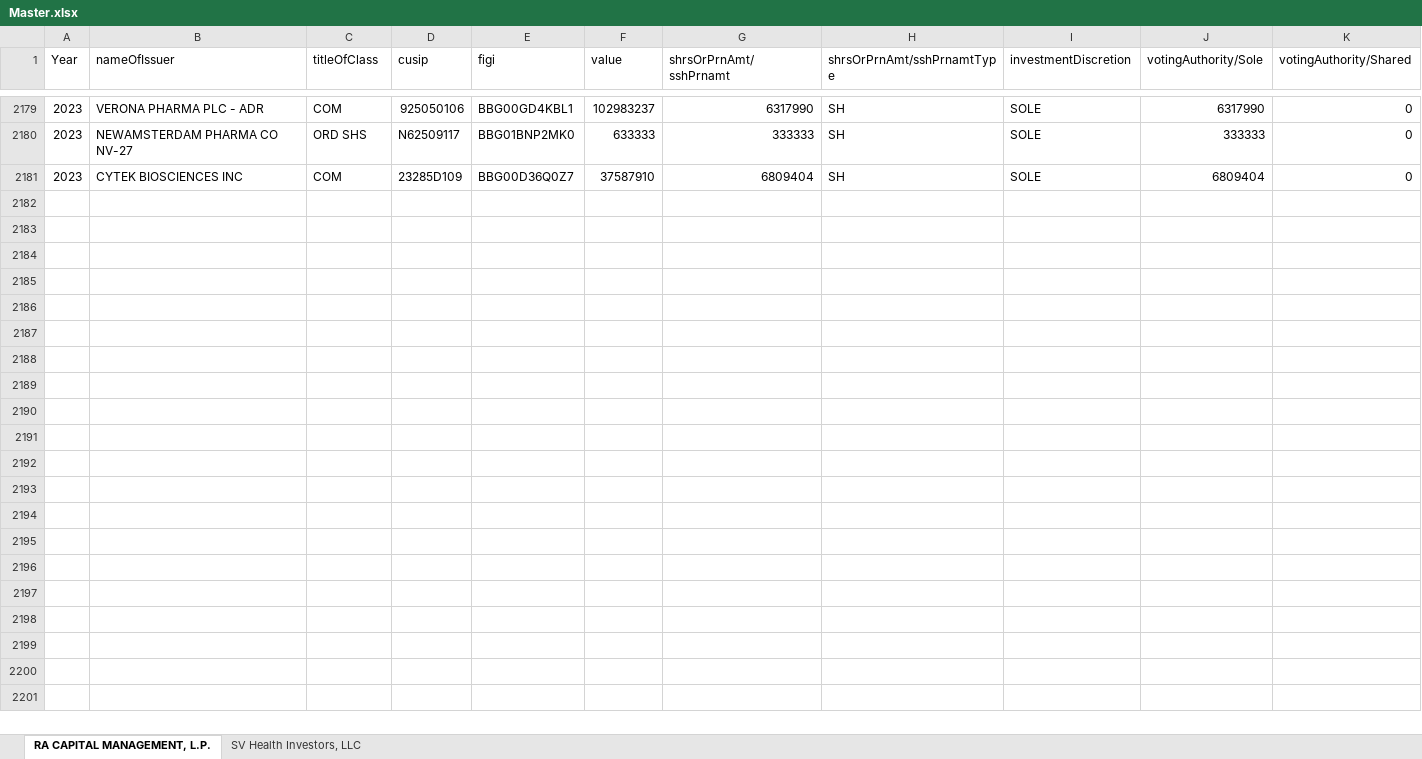
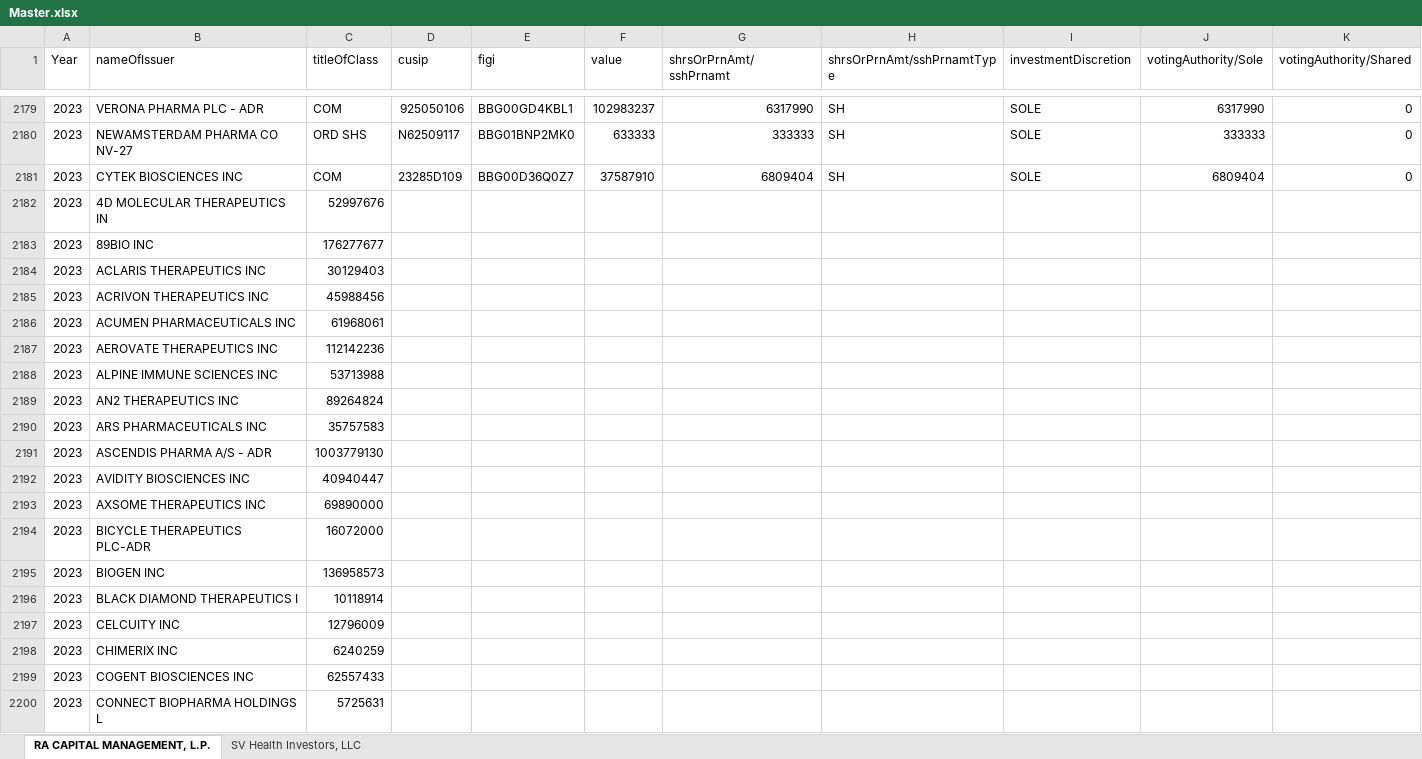
Before and after one commit to lucasg1729/Health-Innovation, an Excel workbook: Master.xlsx, sheet RA CAPITAL MANAGEMENT, L.P., drawn as a sheet; only a part is shown, gaps mark what is left out; values as stored, in another font and other column widths than the file's, no borders; rows hold the shown columns only; the diff covers the shown part only; the diff names each change by its address in the sheet, - before the commit and + after, or states it on an @@ line.

Commit message:
changed functionality to only add data for the year, name, and value

```diff
--- a/Master.xlsx (sheet RA CAPITAL MANAGEMENT, L.P.)
+++ b/Master.xlsx (sheet RA CAPITAL MANAGEMENT, L.P.)
+row 2182: 2023 | 4D MOLECULAR THERAPEUTICS IN | 52997676
+row 2183: 2023 | 89BIO INC | 176277677
+row 2184: 2023 | ACLARIS THERAPEUTICS INC | 30129403
+row 2185: 2023 | ACRIVON THERAPEUTICS INC | 45988456
+row 2186: 2023 | ACUMEN PHARMACEUTICALS INC | 61968061
+row 2187: 2023 | AEROVATE THERAPEUTICS INC | 112142236
+row 2188: 2023 | ALPINE IMMUNE SCIENCES INC | 53713988
+row 2189: 2023 | AN2 THERAPEUTICS INC | 89264824
+row 2190: 2023 | ARS PHARMACEUTICALS INC | 35757583
+row 2191: 2023 | ASCENDIS PHARMA A/S - ADR | 1003779130
+row 2192: 2023 | AVIDITY BIOSCIENCES INC | 40940447
+row 2193: 2023 | AXSOME THERAPEUTICS INC | 69890000
+row 2194: 2023 | BICYCLE THERAPEUTICS PLC-ADR | 16072000
+row 2195: 2023 | BIOGEN INC | 136958573
+row 2196: 2023 | BLACK DIAMOND THERAPEUTICS I | 10118914
+row 2197: 2023 | CELCUITY INC | 12796009
+row 2198: 2023 | CHIMERIX INC | 6240259
+row 2199: 2023 | COGENT BIOSCIENCES INC | 62557433
+row 2200: 2023 | CONNECT BIOPHARMA HOLDINGS L | 5725631
```
Also changed, not shown: 296 added rows elsewhere in this sheet, sheet SV Health Investors, LLC, 4 other files.
